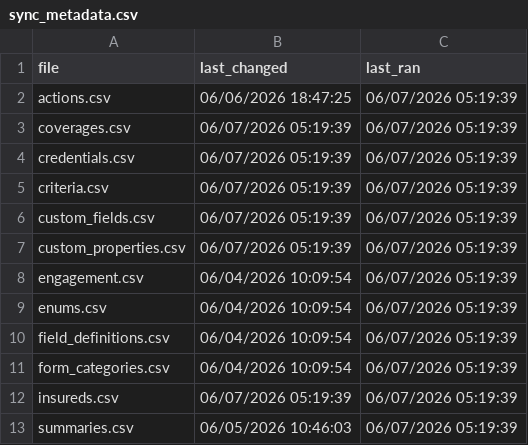
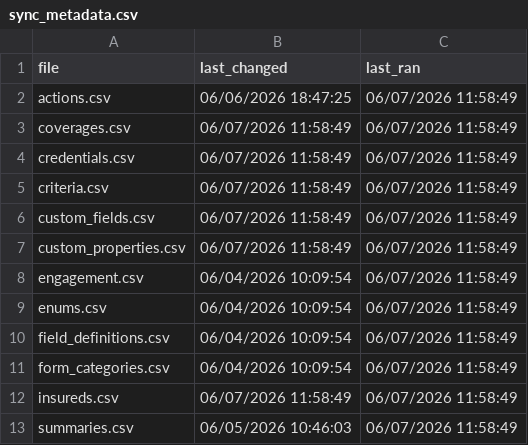
Before and after one commit to HUBCertSecure/client-management-platform, a CSV file: data/evident/sync_metadata.csv, drawn as a sheet.

```diff
--- a/data/evident/sync_metadata.csv
+++ b/data/evident/sync_metadata.csv
@@ -1,13 +1,13 @@
 file,last_changed,last_ran
-actions.csv,06/06/2026 18:47:25,06/07/2026 05:19:39
-coverages.csv,06/07/2026 05:19:39,06/07/2026 05:19:39
-credentials.csv,06/07/2026 05:19:39,06/07/2026 05:19:39
-criteria.csv,06/07/2026 05:19:39,06/07/2026 05:19:39
-custom_fields.csv,06/07/2026 05:19:39,06/07/2026 05:19:39
-custom_properties.csv,06/07/2026 05:19:39,06/07/2026 05:19:39
-engagement.csv,06/04/2026 10:09:54,06/07/2026 05:19:39
-enums.csv,06/04/2026 10:09:54,06/07/2026 05:19:39
-field_definitions.csv,06/04/2026 10:09:54,06/07/2026 05:19:39
-form_categories.csv,06/04/2026 10:09:54,06/07/2026 05:19:39
-insureds.csv,06/07/2026 05:19:39,06/07/2026 05:19:39
-summaries.csv,06/05/2026 10:46:03,06/07/2026 05:19:39
+actions.csv,06/06/2026 18:47:25,06/07/2026 11:58:49
+coverages.csv,06/07/2026 11:58:49,06/07/2026 11:58:49
+credentials.csv,06/07/2026 11:58:49,06/07/2026 11:58:49
+criteria.csv,06/07/2026 11:58:49,06/07/2026 11:58:49
+custom_fields.csv,06/07/2026 11:58:49,06/07/2026 11:58:49
+custom_properties.csv,06/07/2026 11:58:49,06/07/2026 11:58:49
+engagement.csv,06/04/2026 10:09:54,06/07/2026 11:58:49
+enums.csv,06/04/2026 10:09:54,06/07/2026 11:58:49
+field_definitions.csv,06/04/2026 10:09:54,06/07/2026 11:58:49
+form_categories.csv,06/04/2026 10:09:54,06/07/2026 11:58:49
+insureds.csv,06/07/2026 11:58:49,06/07/2026 11:58:49
+summaries.csv,06/05/2026 10:46:03,06/07/2026 11:58:49
```
Also changed, not shown: 6 other files.
